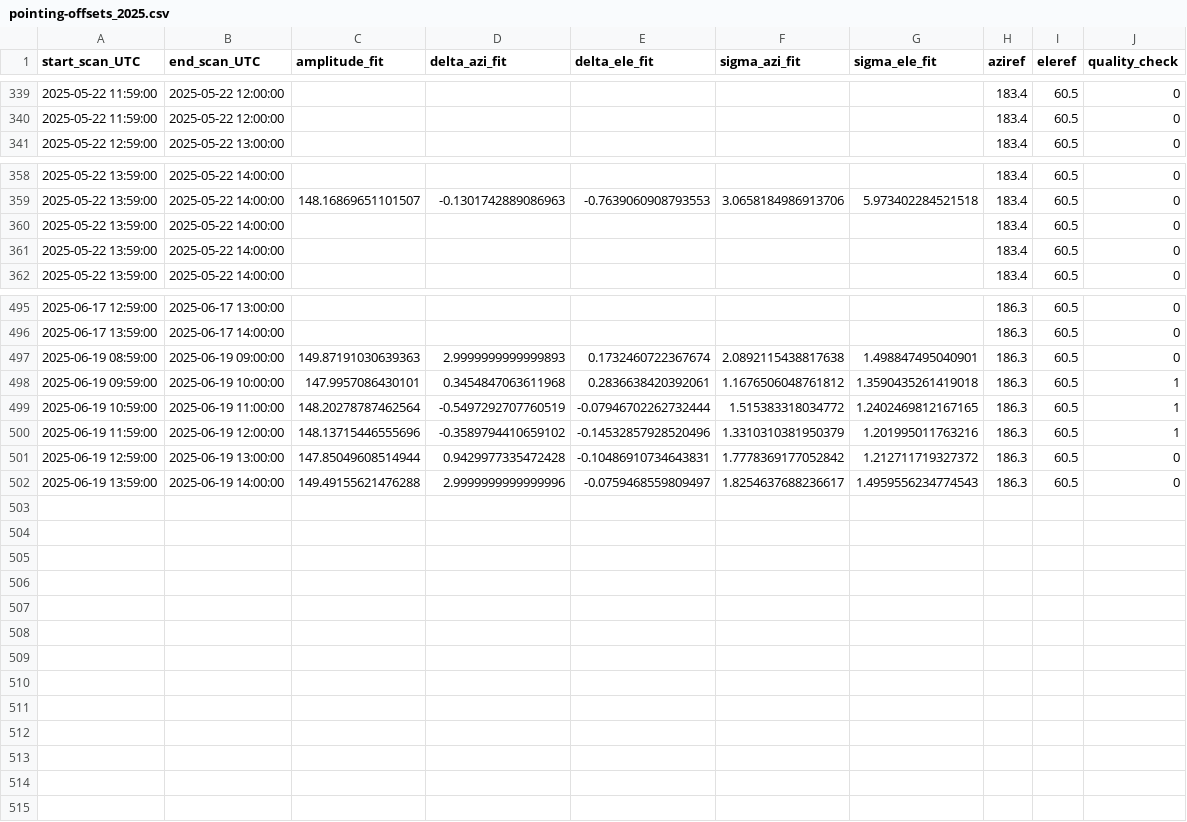
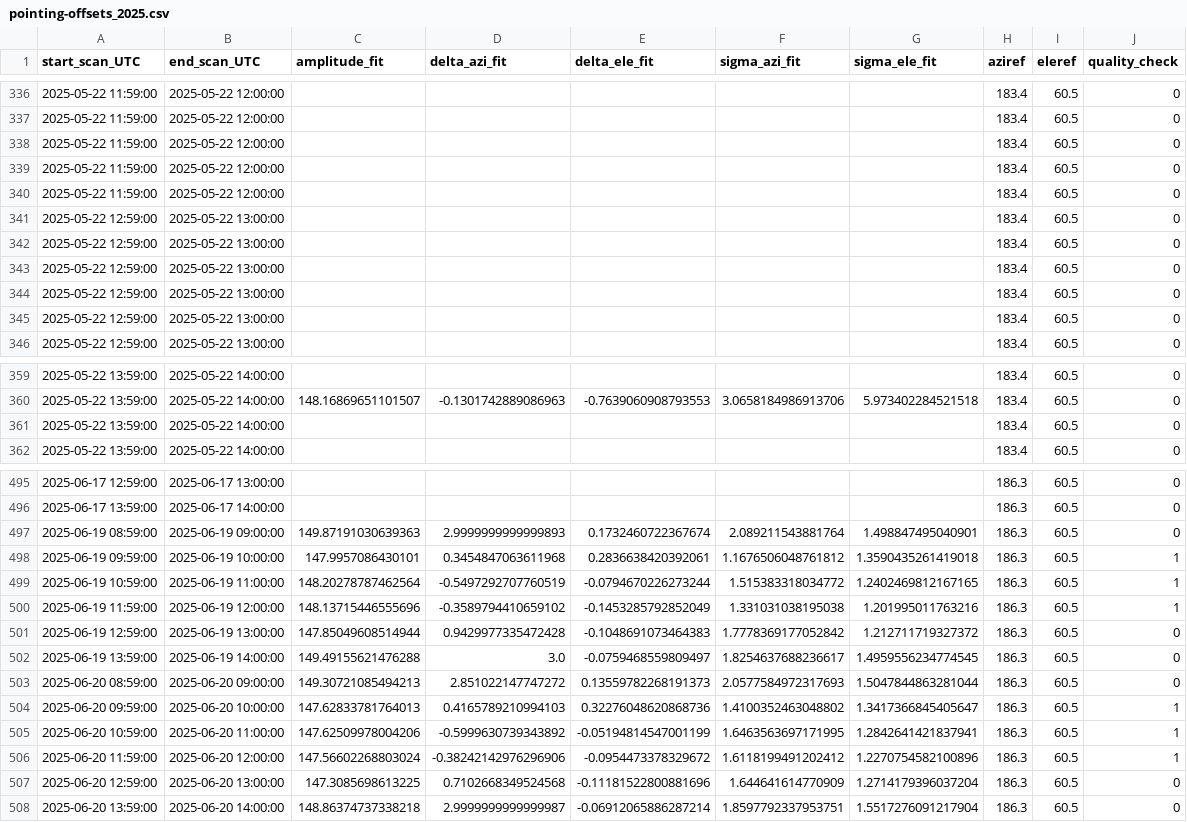
Before and after one commit to MeteoSwiss/callisto, a CSV file: solar_scan/pointing-offsets_2025.csv, drawn as a sheet; only a part is shown, gaps mark what is left out; the diff covers the shown part only.

```diff
--- a/solar_scan/pointing-offsets_2025.csv
+++ b/solar_scan/pointing-offsets_2025.csv
@@ -340,2 +337,10 @@ start_scan_UTC,end_scan_UTC,amplitude_fit,delta_azi_fit,delta_ele_fit,sigma_azi_
 2025-05-22 11:59:00,2025-05-22 12:00:00,,,,,,183.4,60.5,0
+2025-05-22 11:59:00,2025-05-22 12:00:00,,,,,,183.4,60.5,0
+2025-05-22 11:59:00,2025-05-22 12:00:00,,,,,,183.4,60.5,0
+2025-05-22 11:59:00,2025-05-22 12:00:00,,,,,,183.4,60.5,0
+2025-05-22 12:59:00,2025-05-22 13:00:00,,,,,,183.4,60.5,0
+2025-05-22 12:59:00,2025-05-22 13:00:00,,,,,,183.4,60.5,0
+2025-05-22 12:59:00,2025-05-22 13:00:00,,,,,,183.4,60.5,0
+2025-05-22 12:59:00,2025-05-22 13:00:00,,,,,,183.4,60.5,0
+2025-05-22 12:59:00,2025-05-22 13:00:00,,,,,,183.4,60.5,0
 2025-05-22 12:59:00,2025-05-22 13:00:00,,,,,,183.4,60.5,0
@@ -359,3 +360,2 @@ start_scan_UTC,end_scan_UTC,amplitude_fit,delta_azi_fit,delta_ele_fit,sigma_azi_
 2025-05-22 13:59:00,2025-05-22 14:00:00,148.16869651101507,-0.1301742889086963,-0.7639060908793553,3.0658184986913706,5.973402284521518,183.4,60.5,0
-2025-05-22 13:59:00,2025-05-22 14:00:00,,,,,,183.4,60.5,0
 2025-05-22 13:59:00,2025-05-22 14:00:00,,,,,,183.4,60.5,0
@@ -496,7 +496,13 @@ start_scan_UTC,end_scan_UTC,amplitude_fit,delta_azi_fit,delta_ele_fit,sigma_azi_
 2025-06-17 13:59:00,2025-06-17 14:00:00,,,,,,186.3,60.5,0
-2025-06-19 08:59:00,2025-06-19 09:00:00,149.87191030639363,2.9999999999999893,0.1732460722367674,2.0892115438817638,1.498847495040901,186.3,60.5,0
+2025-06-19 08:59:00,2025-06-19 09:00:00,149.87191030639363,2.9999999999999893,0.1732460722367674,2.089211543881764,1.498847495040901,186.3,60.5,0
 2025-06-19 09:59:00,2025-06-19 10:00:00,147.9957086430101,0.3454847063611968,0.2836638420392061,1.1676506048761812,1.3590435261419018,186.3,60.5,1
-2025-06-19 10:59:00,2025-06-19 11:00:00,148.20278787462564,-0.5497292707760519,-0.07946702262732444,1.515383318034772,1.2402469812167165,186.3,60.5,1
-2025-06-19 11:59:00,2025-06-19 12:00:00,148.13715446555696,-0.3589794410659102,-0.14532857928520496,1.3310310381950379,1.201995011763216,186.3,60.5,1
-2025-06-19 12:59:00,2025-06-19 13:00:00,147.85049608514944,0.9429977335472428,-0.10486910734643831,1.7778369177052842,1.212711719327372,186.3,60.5,0
-2025-06-19 13:59:00,2025-06-19 14:00:00,149.49155621476288,2.9999999999999996,-0.0759468559809497,1.8254637688236617,1.4959556234774543,186.3,60.5,0
+2025-06-19 10:59:00,2025-06-19 11:00:00,148.20278787462564,-0.5497292707760519,-0.0794670226273244,1.515383318034772,1.2402469812167165,186.3,60.5,1
+2025-06-19 11:59:00,2025-06-19 12:00:00,148.13715446555696,-0.3589794410659102,-0.1453285792852049,1.331031038195038,1.201995011763216,186.3,60.5,1
+2025-06-19 12:59:00,2025-06-19 13:00:00,147.85049608514944,0.9429977335472428,-0.1048691073464383,1.7778369177052842,1.212711719327372,186.3,60.5,0
+2025-06-19 13:59:00,2025-06-19 14:00:00,149.49155621476288,3.0,-0.0759468559809497,1.8254637688236617,1.4959556234774545,186.3,60.5,0
+2025-06-20 08:59:00,2025-06-20 09:00:00,149.30721085494213,2.851022147747272,0.13559782268191373,2.0577584972317693,1.5047844863281044,186.3,60.5,0
+2025-06-20 09:59:00,2025-06-20 10:00:00,147.62833781764013,0.4165789210994103,0.32276048620868736,1.4100352463048802,1.3417366845405647,186.3,60.5,1
+2025-06-20 10:59:00,2025-06-20 11:00:00,147.62509978004206,-0.5999630739343892,-0.05194814547001199,1.6463563697171995,1.2842641421837941,186.3,60.5,1
+2025-06-20 11:59:00,2025-06-20 12:00:00,147.56602268803024,-0.38242142976296906,-0.0954473378329672,1.6118199491202412,1.2270754582100896,186.3,60.5,1
+2025-06-20 12:59:00,2025-06-20 13:00:00,147.3085698613225,0.7102668349524568,-0.11181522800881696,1.644641614770909,1.2714179396037204,186.3,60.5,0
+2025-06-20 13:59:00,2025-06-20 14:00:00,148.86374737338218,2.9999999999999987,-0.06912065886287214,1.8597792337953751,1.5517276091217904,186.3,60.5,0
```
Also changed, not shown: 7 moved rows elsewhere in this file, 14 other files.
